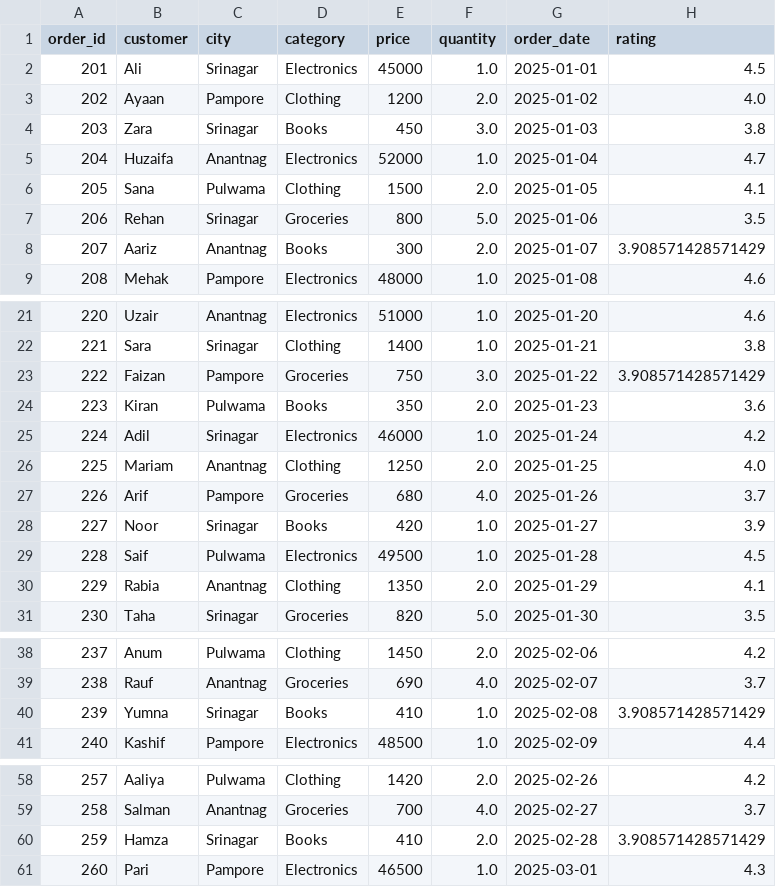
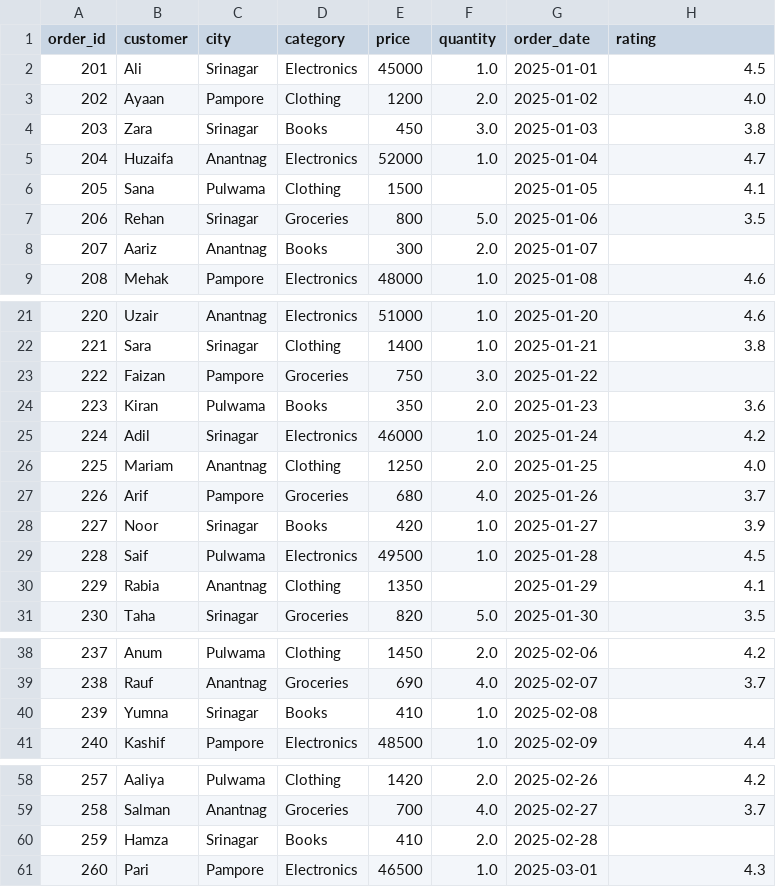
Before and after one commit to meermusaib20/Data_Science_Internship, a CSV file: Week_2_foundations/mini_sales_clean.csv, drawn as a sheet; only a part is shown, gaps mark what is left out; the diff covers the shown part only.

```diff
--- a/Week_2_foundations/mini_sales_clean.csv
+++ b/Week_2_foundations/mini_sales_clean.csv
@@ -5,5 +5,5 @@ order_id,customer,city,category,price,quantity,order_date,rating
 204,Huzaifa,Anantnag,Electronics,52000,1.0,2025-01-04,4.7
-205,Sana,Pulwama,Clothing,1500,2.0,2025-01-05,4.1
+205,Sana,Pulwama,Clothing,1500,,2025-01-05,4.1
 206,Rehan,Srinagar,Groceries,800,5.0,2025-01-06,3.5
-207,Aariz,Anantnag,Books,300,2.0,2025-01-07,3.908571428571429
+207,Aariz,Anantnag,Books,300,2.0,2025-01-07,
 208,Mehak,Pampore,Electronics,48000,1.0,2025-01-08,4.6
@@ -22,3 +22,3 @@ order_id,customer,city,category,price,quantity,order_date,rating
 221,Sara,Srinagar,Clothing,1400,1.0,2025-01-21,3.8
-222,Faizan,Pampore,Groceries,750,3.0,2025-01-22,3.908571428571429
+222,Faizan,Pampore,Groceries,750,3.0,2025-01-22,
 223,Kiran,Pulwama,Books,350,2.0,2025-01-23,3.6
@@ -29,3 +29,3 @@ order_id,customer,city,category,price,quantity,order_date,rating
 228,Saif,Pulwama,Electronics,49500,1.0,2025-01-28,4.5
-229,Rabia,Anantnag,Clothing,1350,2.0,2025-01-29,4.1
+229,Rabia,Anantnag,Clothing,1350,,2025-01-29,4.1
 230,Taha,Srinagar,Groceries,820,5.0,2025-01-30,3.5
@@ -39,3 +39,3 @@ order_id,customer,city,category,price,quantity,order_date,rating
 238,Rauf,Anantnag,Groceries,690,4.0,2025-02-07,3.7
-239,Yumna,Srinagar,Books,410,1.0,2025-02-08,3.908571428571429
+239,Yumna,Srinagar,Books,410,1.0,2025-02-08,
 240,Kashif,Pampore,Electronics,48500,1.0,2025-02-09,4.4
@@ -59,3 +59,3 @@ order_id,customer,city,category,price,quantity,order_date,rating
 258,Salman,Anantnag,Groceries,700,4.0,2025-02-27,3.7
-259,Hamza,Srinagar,Books,410,2.0,2025-02-28,3.908571428571429
+259,Hamza,Srinagar,Books,410,2.0,2025-02-28,
 260,Pari,Pampore,Electronics,46500,1.0,2025-03-01,4.3
```
Also changed, not shown: 1 edited cell elsewhere in this file, 1 other file.
